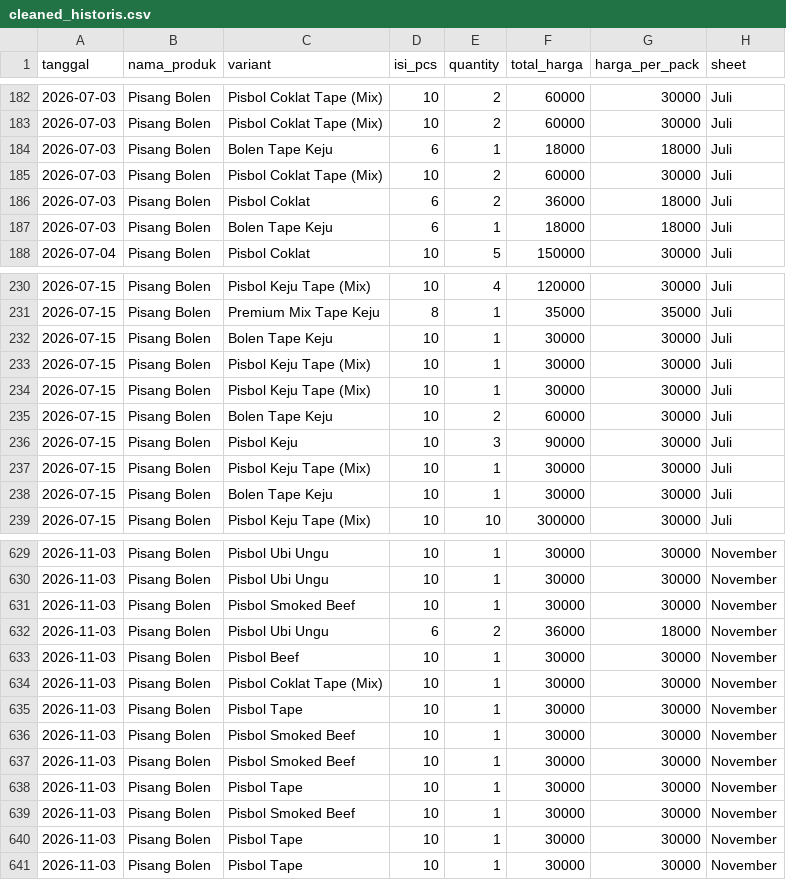
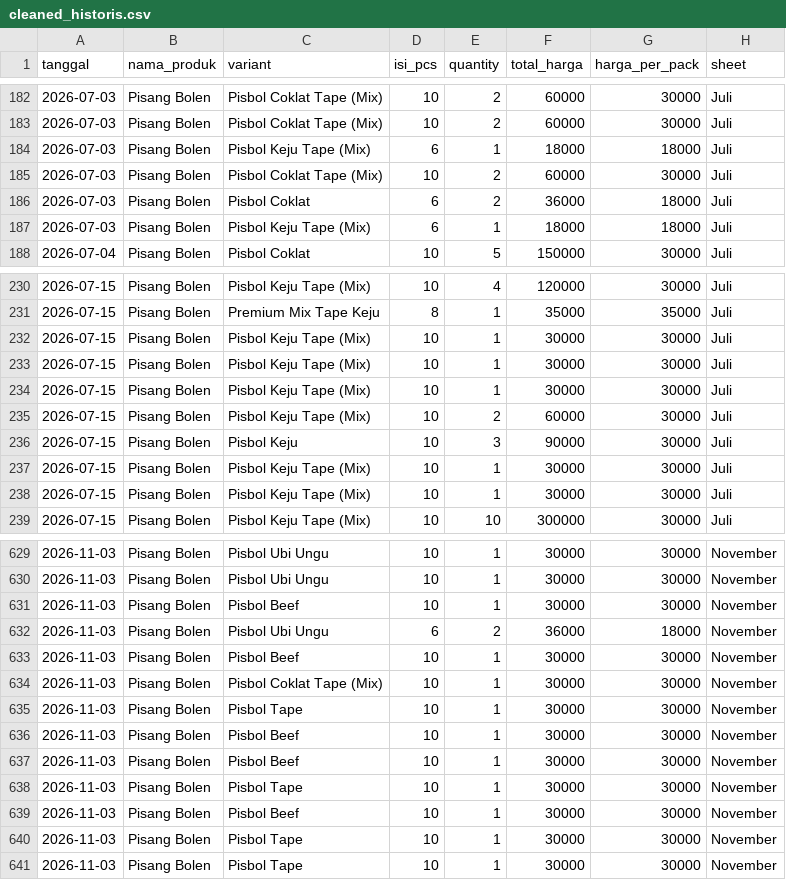
Before and after one commit to LeraVarelera2/sava---smart-cashier, a CSV file: data/cleaned_historis.csv, drawn as a sheet; only a part is shown, gaps mark what is left out; the diff covers the shown part only.

```diff
--- a/data/cleaned_historis.csv
+++ b/data/cleaned_historis.csv
@@ -183,6 +183,6 @@ tanggal,nama_produk,variant,isi_pcs,quantity,total_harga,harga_per_pack,sheet
 2026-07-03,Pisang Bolen,Pisbol Coklat Tape (Mix),10,2,60000,30000,Juli
-2026-07-03,Pisang Bolen,Bolen Tape Keju,6,1,18000,18000,Juli
+2026-07-03,Pisang Bolen,Pisbol Keju Tape (Mix),6,1,18000,18000,Juli
 2026-07-03,Pisang Bolen,Pisbol Coklat Tape (Mix),10,2,60000,30000,Juli
 2026-07-03,Pisang Bolen,Pisbol Coklat,6,2,36000,18000,Juli
-2026-07-03,Pisang Bolen,Bolen Tape Keju,6,1,18000,18000,Juli
+2026-07-03,Pisang Bolen,Pisbol Keju Tape (Mix),6,1,18000,18000,Juli
 2026-07-04,Pisang Bolen,Pisbol Coklat,10,5,150000,30000,Juli
@@ -231,9 +231,9 @@ tanggal,nama_produk,variant,isi_pcs,quantity,total_harga,harga_per_pack,sheet
 2026-07-15,Pisang Bolen,Premium Mix Tape Keju,8,1,35000,35000,Juli
-2026-07-15,Pisang Bolen,Bolen Tape Keju,10,1,30000,30000,Juli
 2026-07-15,Pisang Bolen,Pisbol Keju Tape (Mix),10,1,30000,30000,Juli
 2026-07-15,Pisang Bolen,Pisbol Keju Tape (Mix),10,1,30000,30000,Juli
-2026-07-15,Pisang Bolen,Bolen Tape Keju,10,2,60000,30000,Juli
+2026-07-15,Pisang Bolen,Pisbol Keju Tape (Mix),10,1,30000,30000,Juli
+2026-07-15,Pisang Bolen,Pisbol Keju Tape (Mix),10,2,60000,30000,Juli
 2026-07-15,Pisang Bolen,Pisbol Keju,10,3,90000,30000,Juli
 2026-07-15,Pisang Bolen,Pisbol Keju Tape (Mix),10,1,30000,30000,Juli
-2026-07-15,Pisang Bolen,Bolen Tape Keju,10,1,30000,30000,Juli
+2026-07-15,Pisang Bolen,Pisbol Keju Tape (Mix),10,1,30000,30000,Juli
 2026-07-15,Pisang Bolen,Pisbol Keju Tape (Mix),10,10,300000,30000,Juli
@@ -630,3 +630,3 @@ tanggal,nama_produk,variant,isi_pcs,quantity,total_harga,harga_per_pack,sheet
 2026-11-03,Pisang Bolen,Pisbol Ubi Ungu,10,1,30000,30000,November
-2026-11-03,Pisang Bolen,Pisbol Smoked Beef,10,1,30000,30000,November
+2026-11-03,Pisang Bolen,Pisbol Beef,10,1,30000,30000,November
 2026-11-03,Pisang Bolen,Pisbol Ubi Ungu,6,2,36000,18000,November
@@ -635,6 +635,6 @@ tanggal,nama_produk,variant,isi_pcs,quantity,total_harga,harga_per_pack,sheet
 2026-11-03,Pisang Bolen,Pisbol Tape,10,1,30000,30000,November
-2026-11-03,Pisang Bolen,Pisbol Smoked Beef,10,1,30000,30000,November
-2026-11-03,Pisang Bolen,Pisbol Smoked Beef,10,1,30000,30000,November
+2026-11-03,Pisang Bolen,Pisbol Beef,10,1,30000,30000,November
+2026-11-03,Pisang Bolen,Pisbol Beef,10,1,30000,30000,November
 2026-11-03,Pisang Bolen,Pisbol Tape,10,1,30000,30000,November
-2026-11-03,Pisang Bolen,Pisbol Smoked Beef,10,1,30000,30000,November
+2026-11-03,Pisang Bolen,Pisbol Beef,10,1,30000,30000,November
 2026-11-03,Pisang Bolen,Pisbol Tape,10,1,30000,30000,November
```
Also changed, not shown: 12 edited cells elsewhere in this file, 7 other files.
